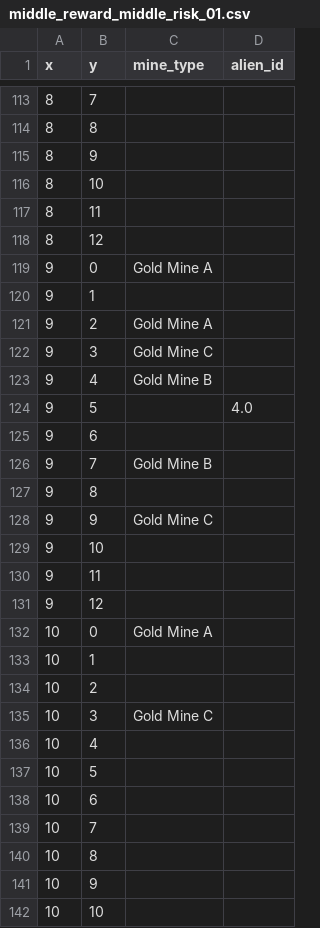
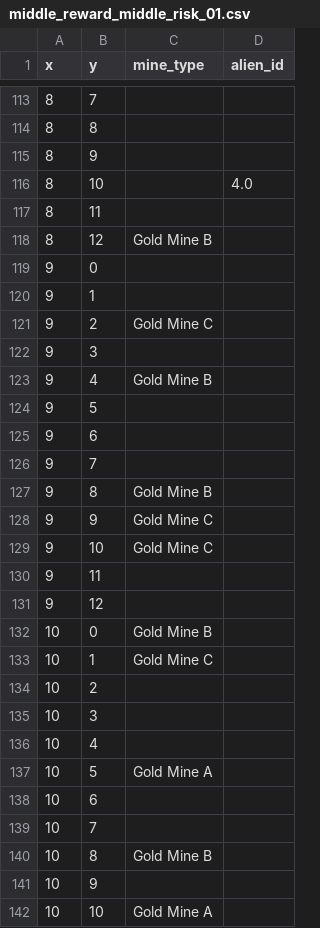
Before and after one commit to JerryGuo2001/Role_Speficifed_Collective_Foraging_Task, a CSV file: gridworld/middle_reward_middle_risk_01.csv, drawn as a sheet; only a part is shown, gaps mark what is left out; the diff covers the shown part only.

```diff
--- a/gridworld/middle_reward_middle_risk_01.csv
+++ b/gridworld/middle_reward_middle_risk_01.csv
@@ -115,28 +115,28 @@ x,y,mine_type,alien_id
 8,9,,
-8,10,,
+8,10,,4.0
 8,11,,
-8,12,,
-9,0,Gold Mine A,
+8,12,Gold Mine B,
+9,0,,
 9,1,,
-9,2,Gold Mine A,
-9,3,Gold Mine C,
+9,2,Gold Mine C,
+9,3,,
 9,4,Gold Mine B,
-9,5,,4.0
+9,5,,
 9,6,,
-9,7,Gold Mine B,
-9,8,,
+9,7,,
+9,8,Gold Mine B,
 9,9,Gold Mine C,
-9,10,,
+9,10,Gold Mine C,
 9,11,,
 9,12,,
-10,0,Gold Mine A,
-10,1,,
+10,0,Gold Mine B,
+10,1,Gold Mine C,
 10,2,,
-10,3,Gold Mine C,
+10,3,,
 10,4,,
-10,5,,
+10,5,Gold Mine A,
 10,6,,
 10,7,,
-10,8,,
+10,8,Gold Mine B,
 10,9,,
-10,10,,
+10,10,Gold Mine A,
```
Also changed, not shown: 54 edited cells elsewhere in this file, gridworld/middle_reward_middle_risk_02.csv, gridworld/middle_reward_middle_risk_09.csv, 17 other files.
